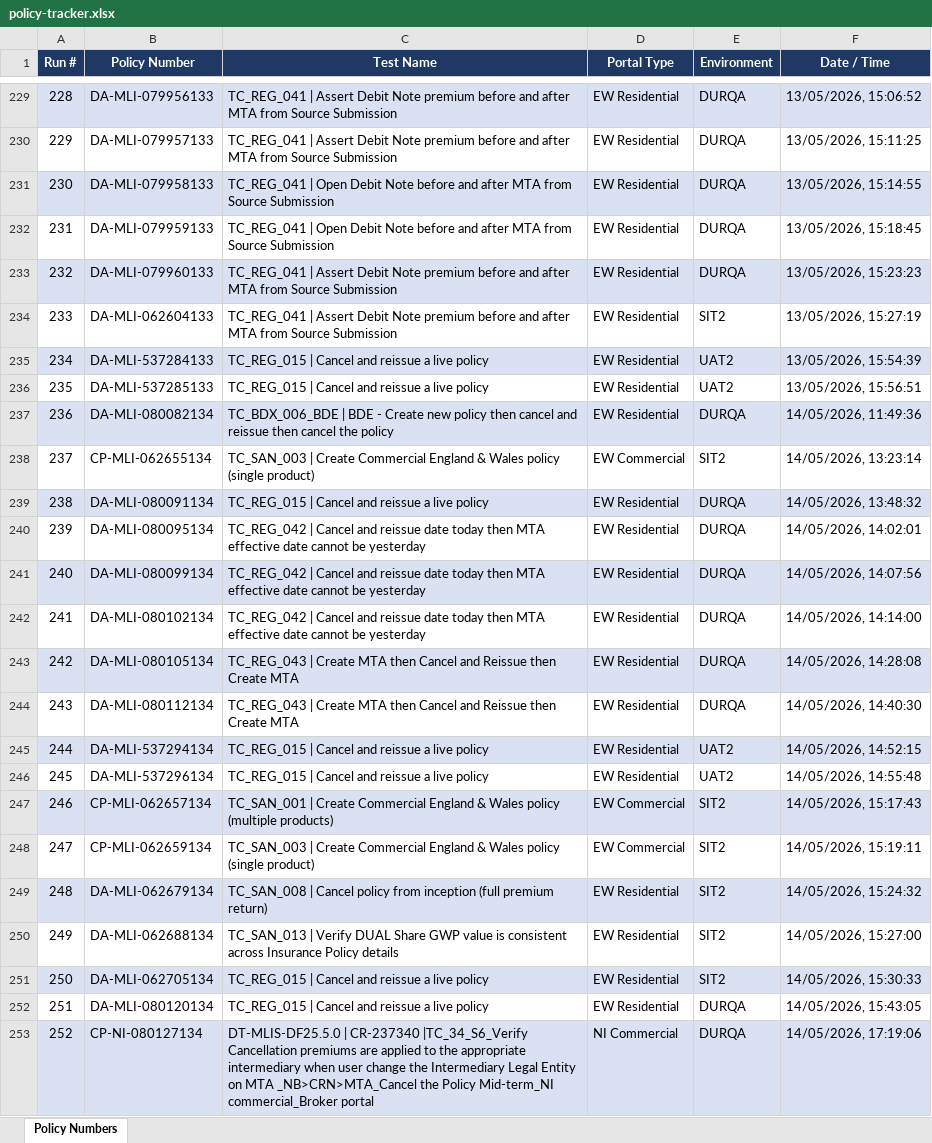
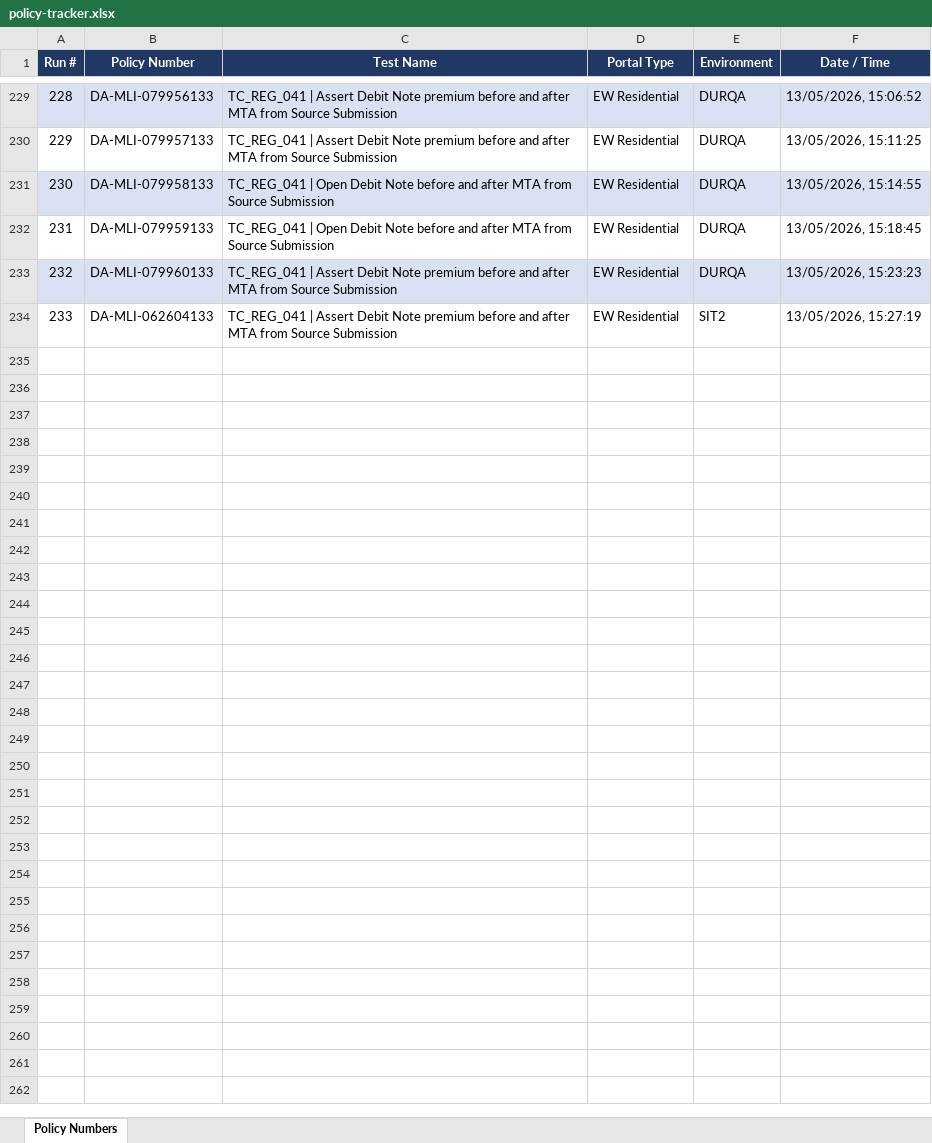
Before and after one commit to smrutirmohanty87/Agentic_Autnomous_AI_FW_MLIS, an Excel workbook: reports/policy-tracker.xlsx, sheet Policy Numbers, drawn as a sheet; only a part is shown, gaps mark what is left out; values as stored, in another font and other column widths than the file's, no borders; the diff covers the shown part only; the diff names each change by its address in the sheet, - before the commit and + after, or states it on an @@ line.

Commit message:
Revert "Add MTA descriptions and post-bind Risk ID assertions across tests"
This reverts commit 007184fdfc2d0cc0d320e17f58a172eb0589686a.

```diff
--- a/reports/policy-tracker.xlsx (sheet Policy Numbers)
+++ b/reports/policy-tracker.xlsx (sheet Policy Numbers)
-row 235: 234 | DA-MLI-537284133 | TC_REG_015 | Cancel and reissue a live policy | EW Residential | UAT2 | 13/05/2026, 15:54:39
-row 236: 235 | DA-MLI-537285133 | TC_REG_015 | Cancel and reissue a live policy | EW Residential | UAT2 | 13/05/2026, 15:56:51
-row 237: 236 | DA-MLI-080082134 | TC_BDX_006_BDE | BDE - Create new policy then cancel and reissue then cancel the policy | EW Residential | DURQA | 14/05/2026, 11:49:36
-row 238: 237 | CP-MLI-062655134 | TC_SAN_003 | Create Commercial England & Wales policy (single product) | EW Commercial | SIT2 | 14/05/2026, 13:23:14
-row 239: 238 | DA-MLI-080091134 | TC_REG_015 | Cancel and reissue a live policy | EW Residential | DURQA | 14/05/2026, 13:48:32
-row 240: 239 | DA-MLI-080095134 | TC_REG_042 | Cancel and reissue date today then MTA effective date cannot be yesterday | EW Residential | DURQA | 14/05/2026, 14:02:01
-row 241: 240 | DA-MLI-080099134 | TC_REG_042 | Cancel and reissue date today then MTA effective date cannot be yesterday | EW Residential | DURQA | 14/05/2026, 14:07:56
-row 242: 241 | DA-MLI-080102134 | TC_REG_042 | Cancel and reissue date today then MTA effective date cannot be yesterday | EW Residential | DURQA | 14/05/2026, 14:14:00
-row 243: 242 | DA-MLI-080105134 | TC_REG_043 | Create MTA then Cancel and Reissue then Create MTA | EW Residential | DURQA | 14/05/2026, 14:28:08
-row 244: 243 | DA-MLI-080112134 | TC_REG_043 | Create MTA then Cancel and Reissue then Create MTA | EW Residential | DURQA | 14/05/2026, 14:40:30
-row 245: 244 | DA-MLI-537294134 | TC_REG_015 | Cancel and reissue a live policy | EW Residential | UAT2 | 14/05/2026, 14:52:15
-row 246: 245 | DA-MLI-537296134 | TC_REG_015 | Cancel and reissue a live policy | EW Residential | UAT2 | 14/05/2026, 14:55:48
-row 247: 246 | CP-MLI-062657134 | TC_SAN_001 | Create Commercial England & Wales policy (multiple products) | EW Commercial | SIT2 | 14/05/2026, 15:17:43
-row 248: 247 | CP-MLI-062659134 | TC_SAN_003 | Create Commercial England & Wales policy (single product) | EW Commercial | SIT2 | 14/05/2026, 15:19:11
-row 249: 248 | DA-MLI-062679134 | TC_SAN_008 | Cancel policy from inception (full premium return) | EW Residential | SIT2 | 14/05/2026, 15:24:32
-row 250: 249 | DA-MLI-062688134 | TC_SAN_013 | Verify DUAL Share GWP value is consistent across Insurance Policy details | EW Residential | SIT2 | 14/05/2026, 15:27:00
-row 251: 250 | DA-MLI-062705134 | TC_REG_015 | Cancel and reissue a live policy | EW Residential | SIT2 | 14/05/2026, 15:30:33
-row 252: 251 | DA-MLI-080120134 | TC_REG_015 | Cancel and reissue a live policy | EW Residential | DURQA | 14/05/2026, 15:43:05
-row 253: 252 | CP-NI-080127134 | DT-MLIS-DF25.5.0 | CR-237340 |TC_34_S6_Verify Cancellation premiums are applied to the appropriate intermediary when user change the Intermediary Legal Entity on MTA _NB>CRN>MTA_Cancel the Policy Mid-term_NI commercial_Broker portal | NI Commercial | DURQA | 14/05/2026, 17:19:06
```
Also changed, not shown: 123 removed rows elsewhere in this sheet, 25 other files.
